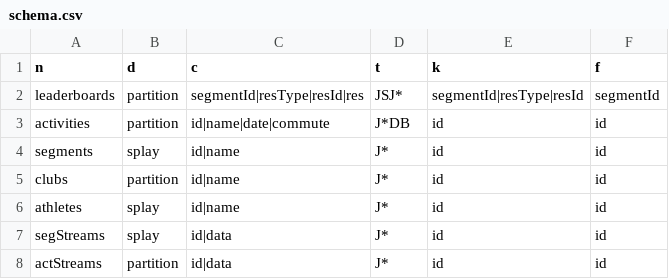
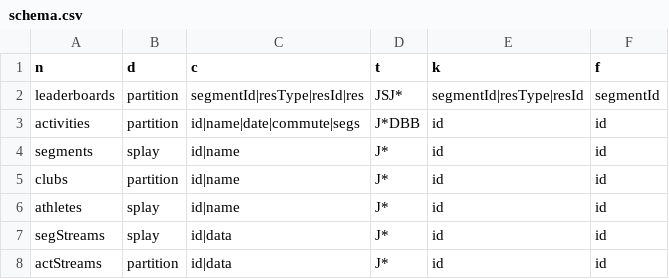
Before and after one commit to ThomasSmyth/segment-comparison, a CSV file: config/schema.csv, drawn as a sheet.

```diff
--- a/config/schema.csv
+++ b/config/schema.csv
@@ -2,3 +2,3 @@ n,d,c,t,k,f
 leaderboards,partition,segmentId|resType|resId|res,JSJ*,segmentId|resType|resId,segmentId
-activities,partition,id|name|date|commute,J*DB,id,id
+activities,partition,id|name|date|commute|segs,J*DBB,id,id
 segments,splay,id|name,J*,id,id
```
Also changed, not shown: 3 other files.
